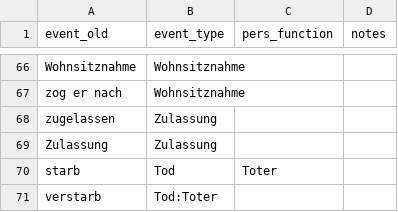
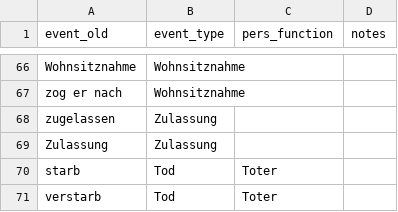
Before and after one commit to ieg-dhr/DigiKAR, a CSV file: OntologyFiles/event_ontology.csv, drawn as a sheet; only a part is shown, gaps mark what is left out.

Commit message:
Update event_ontology.csv

```diff
--- a/OntologyFiles/event_ontology.csv
+++ b/OntologyFiles/event_ontology.csv
@@ -70,2 +70,2 @@ Zulassung;Zulassung;;
 starb;Tod;Toter;
-verstarb;Tod:Toter;
+verstarb;Tod;Toter;
```
